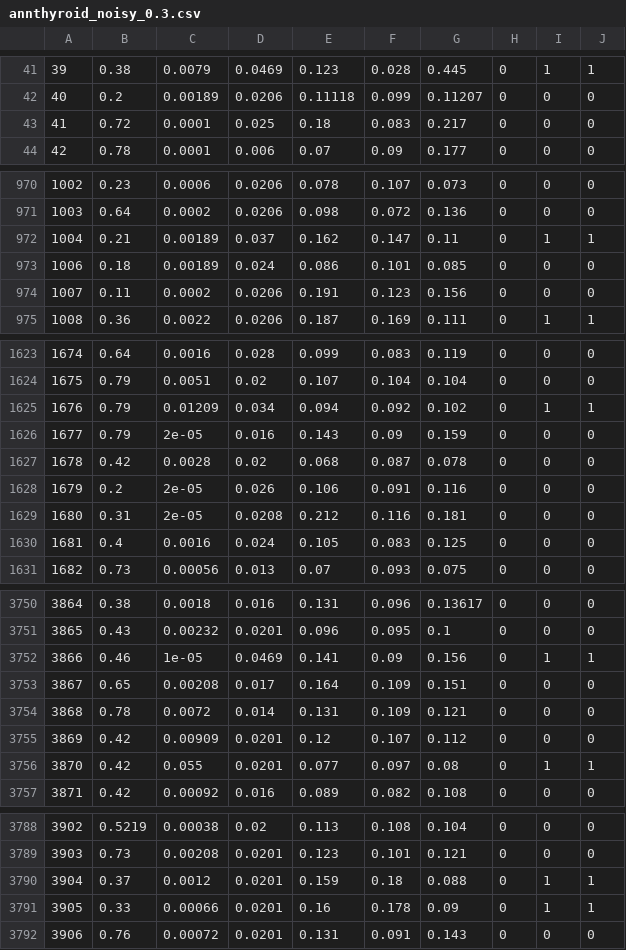
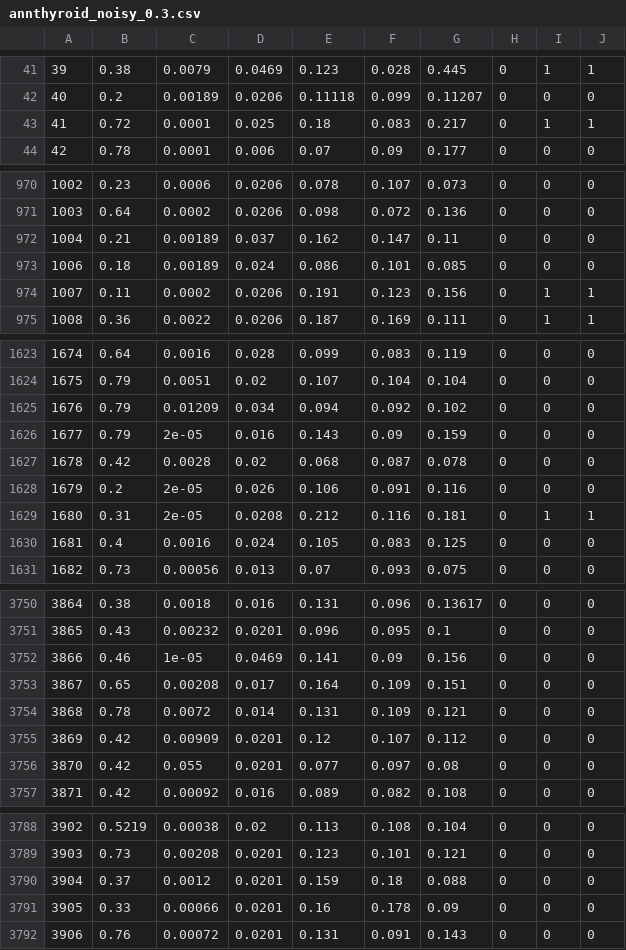
Before and after one commit to dhofmann34/Unity, a CSV file: datasets/synthetic/annthyroid_noisy_0.3.csv, drawn as a sheet; only a part is shown, gaps mark what is left out; the diff covers the shown part only; the diff names each change by its address in the sheet, - before the commit and + after, or states it on an @@ line.

```diff
--- a/datasets/synthetic/annthyroid_noisy_0.3.csv
+++ b/datasets/synthetic/annthyroid_noisy_0.3.csv
-I43: 0
+I43: 1
-J43: 0
+J43: 1
-I972: 1
+I972: 0
-J972: 1
+J972: 0
-I974: 0
+I974: 1
-J974: 0
+J974: 1
-I1625: 1
+I1625: 0
-J1625: 1
+J1625: 0
-I1629: 0
+I1629: 1
-J1629: 0
+J1629: 1
-I3752: 1
+I3752: 0
-J3752: 1
+J3752: 0
-I3756: 1
+I3756: 0
-J3756: 1
+J3756: 0
-I3790:I3791: 1
+I3790:I3791: 0
-J3790:J3791: 1
+J3790:J3791: 0
```
Also changed, not shown: 156 edited cells elsewhere in this file, datasets/synthetic/annthyroid_noisy_0.5.csv, datasets/synthetic/annthyroid_noisy_0.7.csv, 36 other files.
